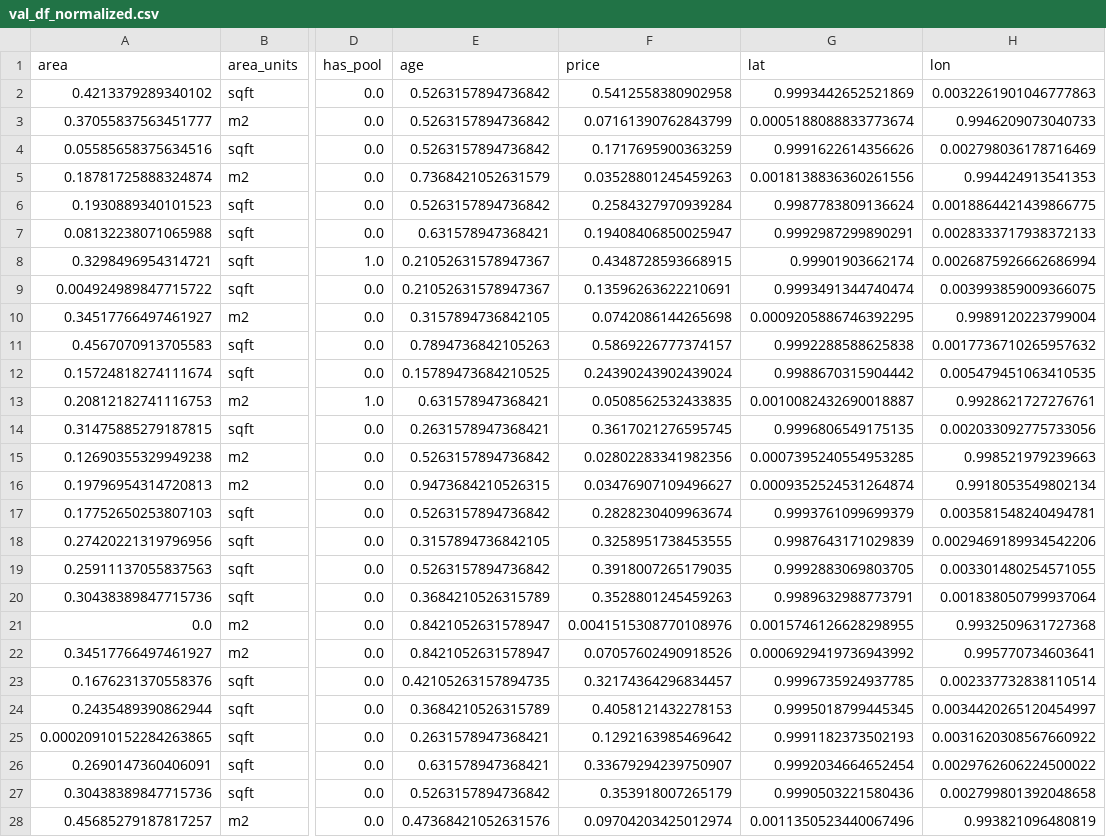
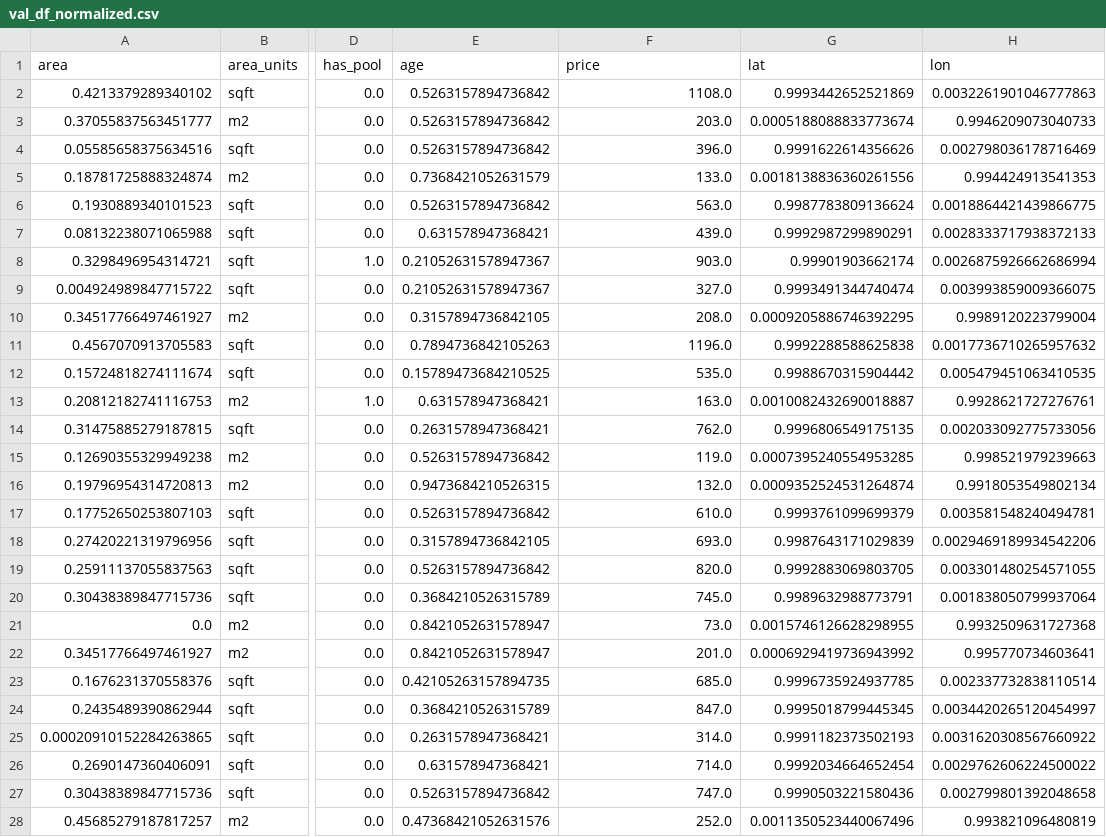
Before and after one commit to mattemusacchio/ML, a CSV file: tp1/data/processed/val_df_normalized.csv, drawn as a sheet; only a part is shown, gaps mark what is left out; the diff covers the shown part only; the diff names each change by its address in the sheet, - before the commit and + after, or states it on an @@ line.

```diff
--- a/tp1/data/processed/val_df_normalized.csv
+++ b/tp1/data/processed/val_df_normalized.csv
-F2 (price): 0.5412558380902958
+F2 (price): 1108.0
-F3 (price): 0.07161390762843799
+F3 (price): 203.0
-F4 (price): 0.1717695900363259
+F4 (price): 396.0
-F5 (price): 0.03528801245459263
+F5 (price): 133.0
-F6 (price): 0.2584327970939284
+F6 (price): 563.0
-F7 (price): 0.19408406850025947
+F7 (price): 439.0
-F8 (price): 0.4348728593668915
+F8 (price): 903.0
-F9 (price): 0.13596263622210691
+F9 (price): 327.0
-F10 (price): 0.0742086144265698
+F10 (price): 208.0
-F11 (price): 0.5869226777374157
+F11 (price): 1196.0
-F12 (price): 0.24390243902439024
+F12 (price): 535.0
-F13 (price): 0.0508562532433835
+F13 (price): 163.0
-F14 (price): 0.3617021276595745
+F14 (price): 762.0
-F15 (price): 0.02802283341982356
+F15 (price): 119.0
-F16 (price): 0.03476907109496627
+F16 (price): 132.0
-F17 (price): 0.2828230409963674
+F17 (price): 610.0
-F18 (price): 0.3258951738453555
+F18 (price): 693.0
-F19 (price): 0.3918007265179035
+F19 (price): 820.0
-F20 (price): 0.3528801245459263
+F20 (price): 745.0
-F21 (price): 0.0041515308770108976
+F21 (price): 73.0
-F22 (price): 0.07057602490918526
+F22 (price): 201.0
-F23 (price): 0.32174364296834457
+F23 (price): 685.0
-F24 (price): 0.4058121432278153
+F24 (price): 847.0
-F25 (price): 0.1292163985469642
+F25 (price): 314.0
-F26 (price): 0.33679294239750907
+F26 (price): 714.0
-F27 (price): 0.353918007265179
+F27 (price): 747.0
-F28 (price): 0.09704203425012974
+F28 (price): 252.0
```
Also changed, not shown: 153 edited cells elsewhere in this file, 13 other files.
